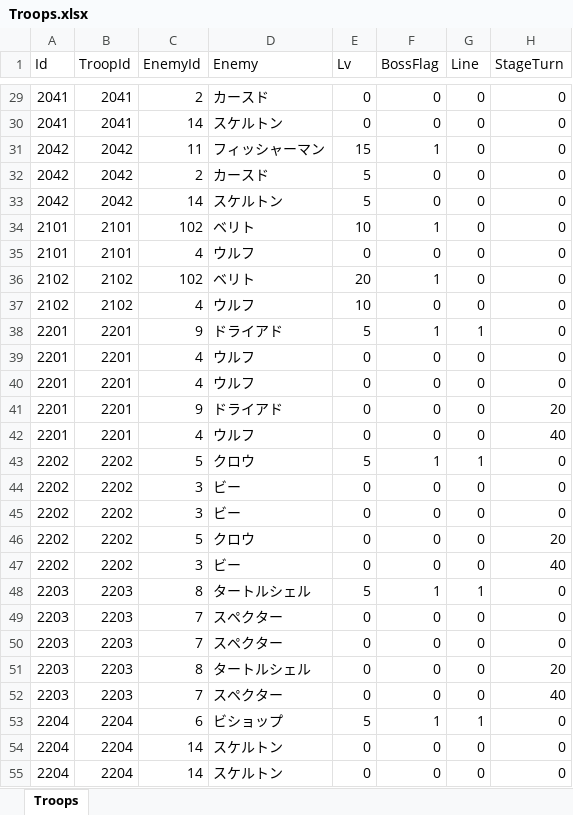
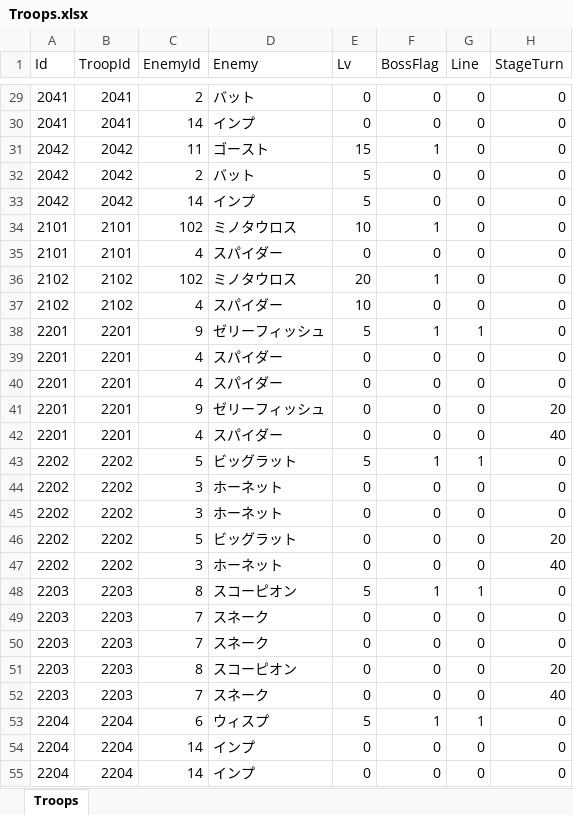
Before and after one commit to seedsclaft/unity, an Excel workbook: Assets/Data/Troops.xlsx, sheet Troops, drawn as a sheet; only a part is shown, gaps mark what is left out; values as stored, in another font and other column widths than the file's, no borders; the diff covers the shown part only; the diff names each change by its address in the sheet, - before the commit and + after, or states it on an @@ line.

```diff
--- a/Assets/Data/Troops.xlsx (sheet Troops)
+++ b/Assets/Data/Troops.xlsx (sheet Troops)
-D29 (Enemy): カースド
+D29 (Enemy): バット
-D30 (Enemy): スケルトン
+D30 (Enemy): インプ
-D31 (Enemy): フィッシャーマン
+D31 (Enemy): ゴースト
-D32 (Enemy): カースド
+D32 (Enemy): バット
-D33 (Enemy): スケルトン
+D33 (Enemy): インプ
-D34 (Enemy): ベリト
+D34 (Enemy): ミノタウロス
-D35 (Enemy): ウルフ
+D35 (Enemy): スパイダー
-D36 (Enemy): ベリト
+D36 (Enemy): ミノタウロス
-D37 (Enemy): ウルフ
+D37 (Enemy): スパイダー
-D38 (Enemy): ドライアド
+D38 (Enemy): ゼリーフィッシュ
-D39:D40 (Enemy): ウルフ
+D39:D40 (Enemy): スパイダー
-D41 (Enemy): ドライアド
+D41 (Enemy): ゼリーフィッシュ
-D42 (Enemy): ウルフ
+D42 (Enemy): スパイダー
-D43 (Enemy): クロウ
+D43 (Enemy): ビッグラット
-D44:D45 (Enemy): ビー
+D44:D45 (Enemy): ホーネット
-D46 (Enemy): クロウ
+D46 (Enemy): ビッグラット
-D47 (Enemy): ビー
+D47 (Enemy): ホーネット
-D48 (Enemy): タートルシェル
+D48 (Enemy): スコーピオン
-D49:D50 (Enemy): スペクター
+D49:D50 (Enemy): スネーク
-D51 (Enemy): タートルシェル
+D51 (Enemy): スコーピオン
-D52 (Enemy): スペクター
+D52 (Enemy): スネーク
-D53 (Enemy): ビショップ
+D53 (Enemy): ウィスプ
-D54:D55 (Enemy): スケルトン
+D54:D55 (Enemy): インプ
```
Also changed, not shown: 78 edited cells elsewhere in this sheet, Assets/Data/Actors.xlsx, Assets/Data/Enemies.xlsx, 20 other files.
